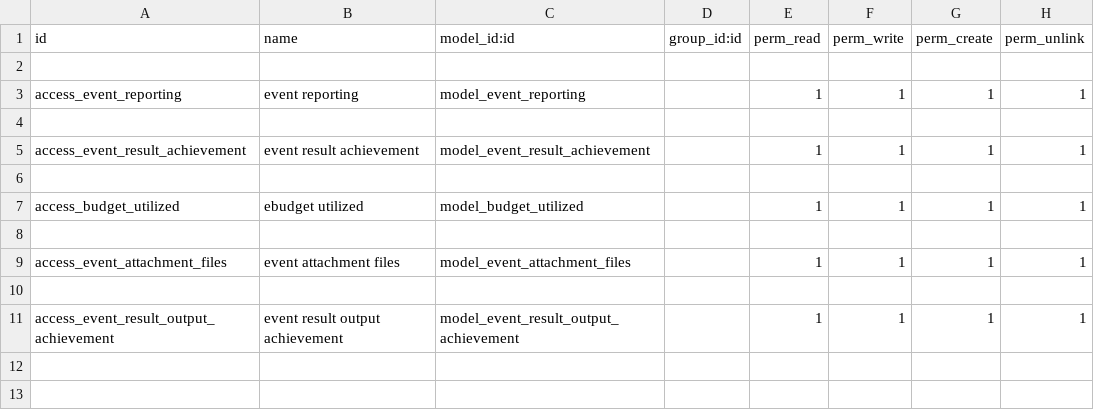
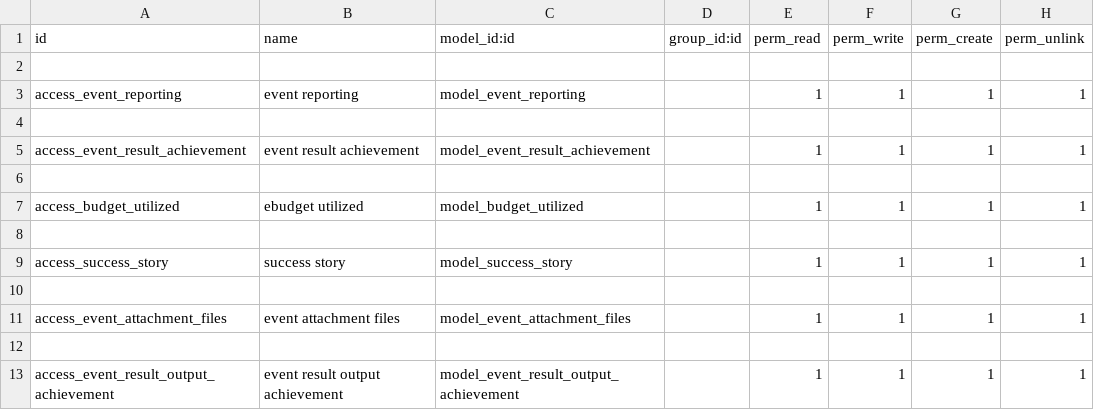
Before and after one commit to loomoni/cdf_mande, a CSV file: m_and_e/security/ir.model.access.csv, drawn as a sheet; the diff names each change by its address in the sheet, - before the commit and + after, or states it on an @@ line.

Commit message:
success story added

```diff
--- a/m_and_e/security/ir.model.access.csv
+++ b/m_and_e/security/ir.model.access.csv
+row 9: access_success_story | success story | model_success_story |  | 1 | 1 | 1 | 1
+row 10: (empty)
```
Also changed, not shown: 5 other files.
